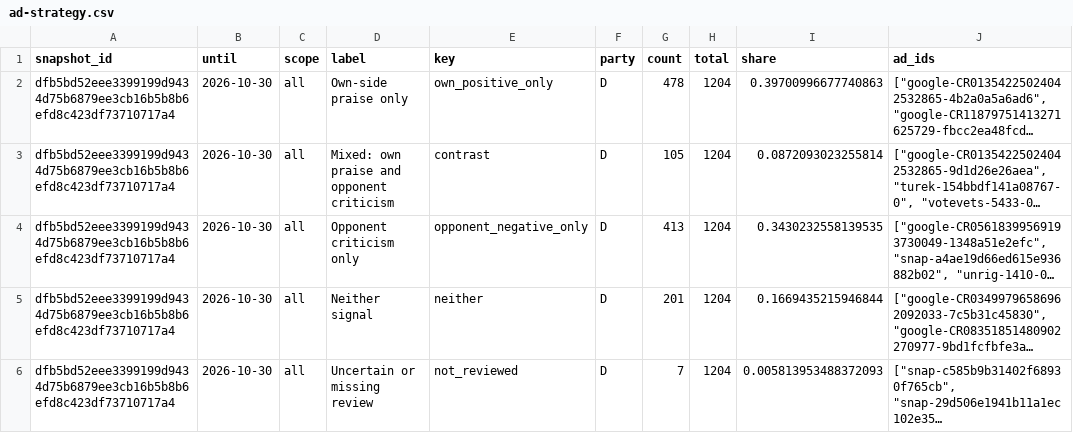
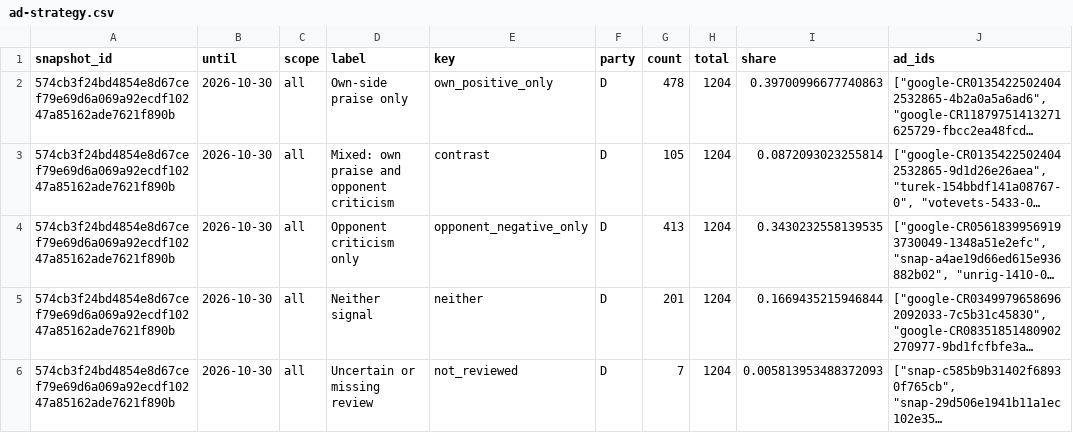
Before and after one commit to hanshanley/political-ads, a CSV file: outputs/figures/ad-strategy.csv, drawn as a sheet; only a part is shown; long unchanged cells end in …; the diff covers the shown part only; the diff names each change by its address in the sheet, - before the commit and + after, or states it on an @@ line.

```diff
--- a/outputs/figures/ad-strategy.csv
+++ b/outputs/figures/ad-strategy.csv
-A2:A6 (snapshot_id): dfb5bd52eee3399199d9434d75b6879ee3cb16b5b8b6efd8c423df73710717a4
+A2:A6 (snapshot_id): 574cb3f24bd4854e8d67cef79e69d6a069a92ecdf10247a85162ade7621f890b
```
Also changed, not shown: 17 edited cells elsewhere in this file, outputs/figures/monthly-coverage.csv, outputs/figures/monthly-issues.csv, 33 other files.
